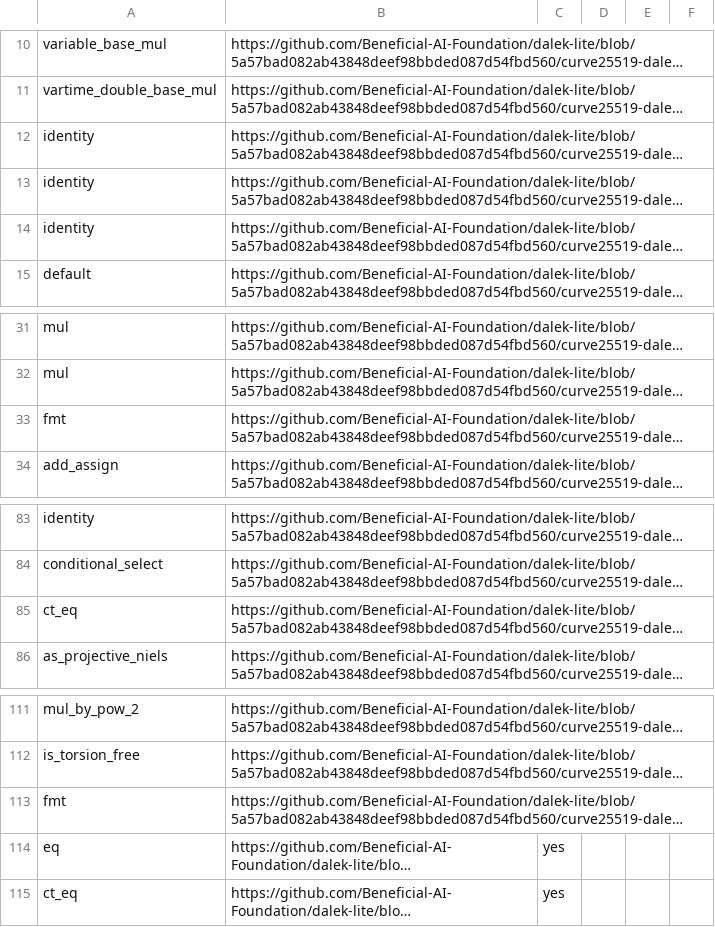
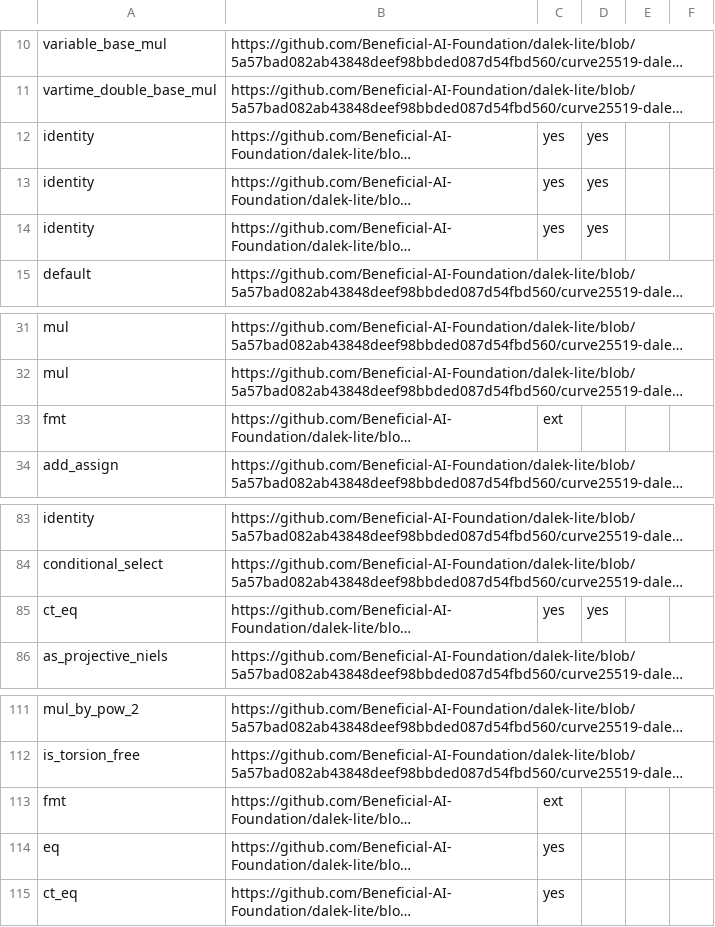
Before and after one commit to Beneficial-AI-Foundation/dalek-lite, a CSV file: outputs/curve25519_functions.csv, drawn as a sheet; only a part is shown, gaps mark what is left out; long unchanged cells end in …; the diff names each change by its address in the sheet, - before the commit and + after, or states it on an @@ line.

```diff
--- a/outputs/curve25519_functions.csv
+++ b/outputs/curve25519_functions.csv
-C12:C14: (empty)
+C12:C14: yes
-D12:D14: (empty)
+D12:D14: yes
-C33: (empty)
+C33: ext
-C85: (empty)
+C85: yes
-D85: (empty)
+D85: yes
-C113: (empty)
+C113: ext
```
Also changed, not shown: 1 other file.
